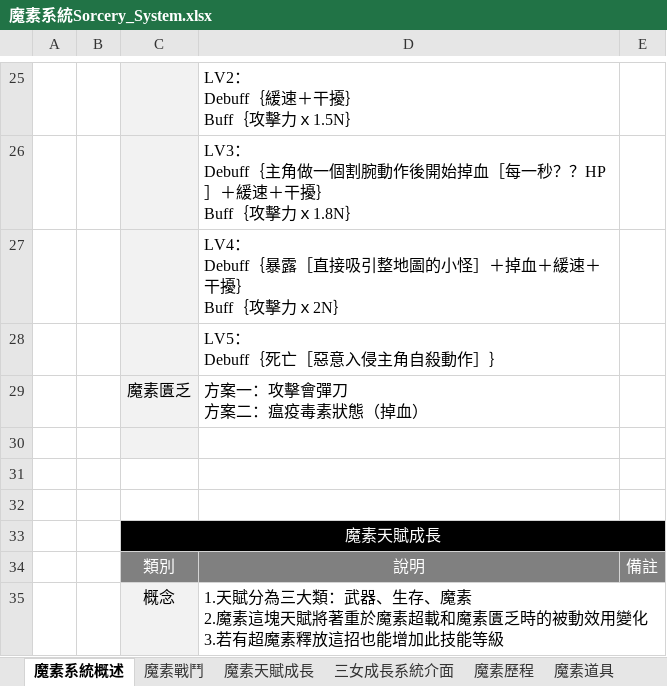
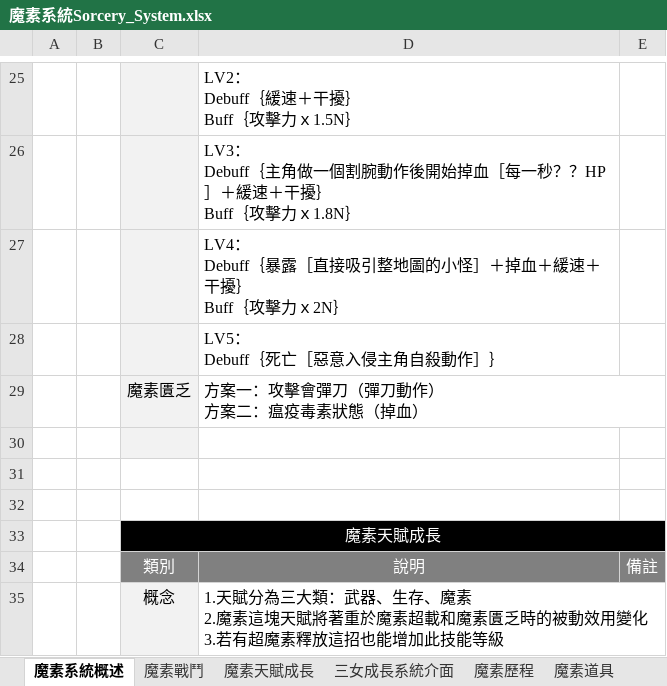
Before and after one commit to s11101133/Plague-Project-Document, an Excel workbook: 文案/魔素系統Sorcery_System.xlsx, sheet 魔素系統概述, drawn as a sheet; only a part is shown, gaps mark what is left out; values as stored, in another font and other column widths than the file's, no borders; ↵ is a line break in a cell; the diff names each change by its address in the sheet, - before the commit and + after, or states it on an @@ line.

Commit message:
補充

```diff
--- a/文案/魔素系統Sorcery_System.xlsx (sheet 魔素系統概述)
+++ b/文案/魔素系統Sorcery_System.xlsx (sheet 魔素系統概述)
-D29: 方案一：攻擊會彈刀 ↵ 方案二：瘟疫毒素狀態（掉血）
+D29: 方案一：攻擊會彈刀（彈刀動作） ↵ 方案二：瘟疫毒素狀態（掉血）
```
